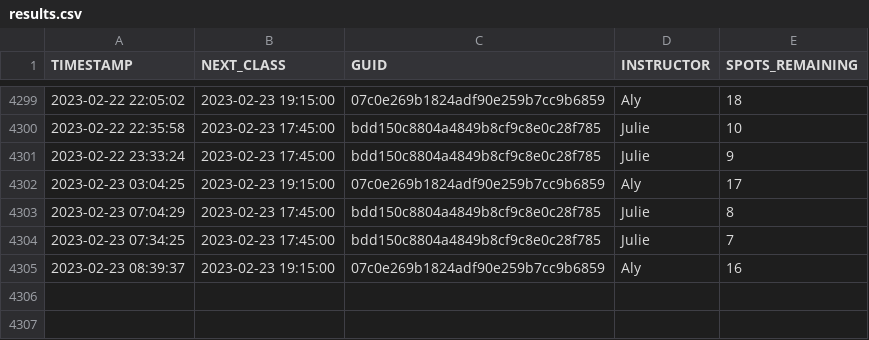
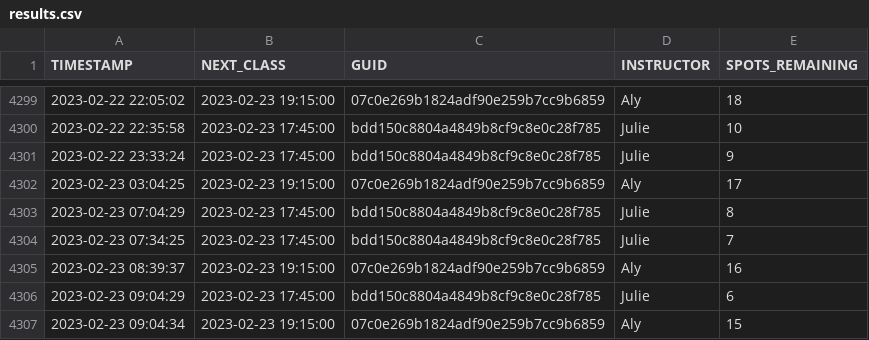
Before and after one commit to stevenlundy/actions, a CSV file: results.csv, drawn as a sheet; only a part is shown, gaps mark what is left out; the diff names each change by its address in the sheet, - before the commit and + after, or states it on an @@ line.

```diff
--- a/results.csv
+++ b/results.csv
+row 4306: 2023-02-23 09:04:29 | 2023-02-23 17:45:00 | bdd150c8804a4849b8cf9c8e0c28f785 | Julie | 6
+row 4307: 2023-02-23 09:04:34 | 2023-02-23 19:15:00 | 07c0e269b1824adf90e259b7cc9b6859 | Aly | 15
```
Also changed, not shown: 1 other file.
